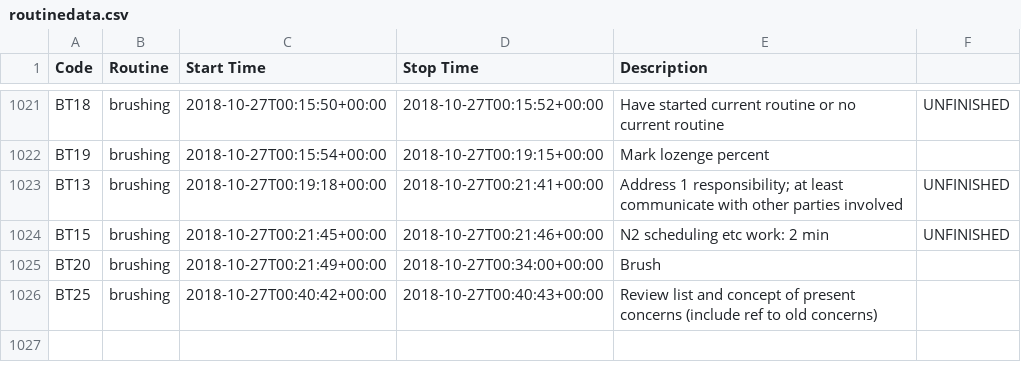
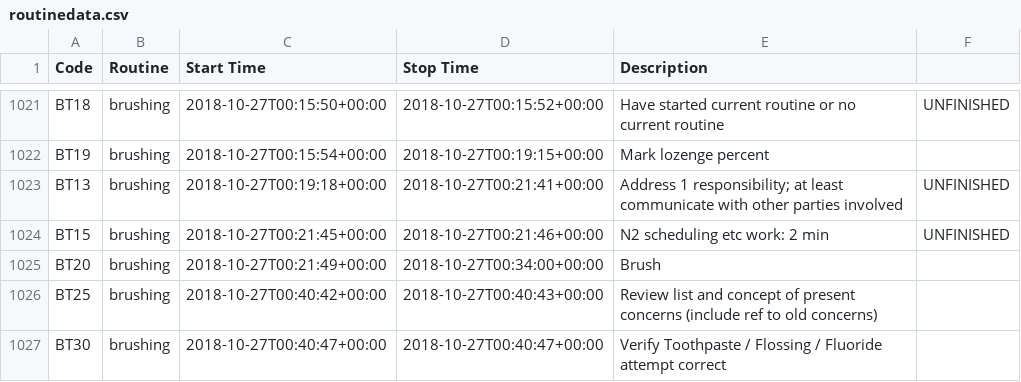
Before and after one commit to gmkarl/todo, a CSV file: Routine/routine/routinedata.csv, drawn as a sheet; only a part is shown, gaps mark what is left out; the diff names each change by its address in the sheet, - before the commit and + after, or states it on an @@ line.

Commit message:
2018-10-27 brushing Verify Toothpaste / Flossing / Fluoride attempt correct

```diff
--- a/Routine/routine/routinedata.csv
+++ b/Routine/routine/routinedata.csv
+row 1027: BT30 | brushing | 2018-10-27T00:40:47+00:00 | 2018-10-27T00:40:47+00:00 | Verify Toothpaste / Flossing / Fluoride attempt correct
```
